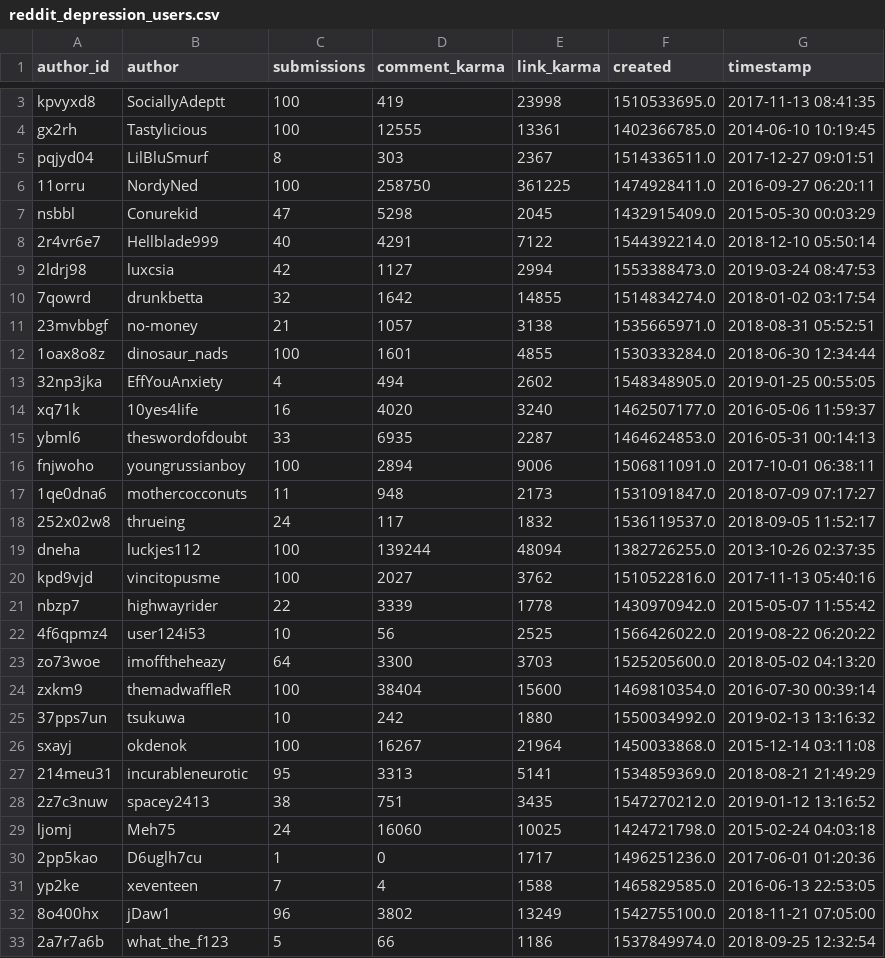
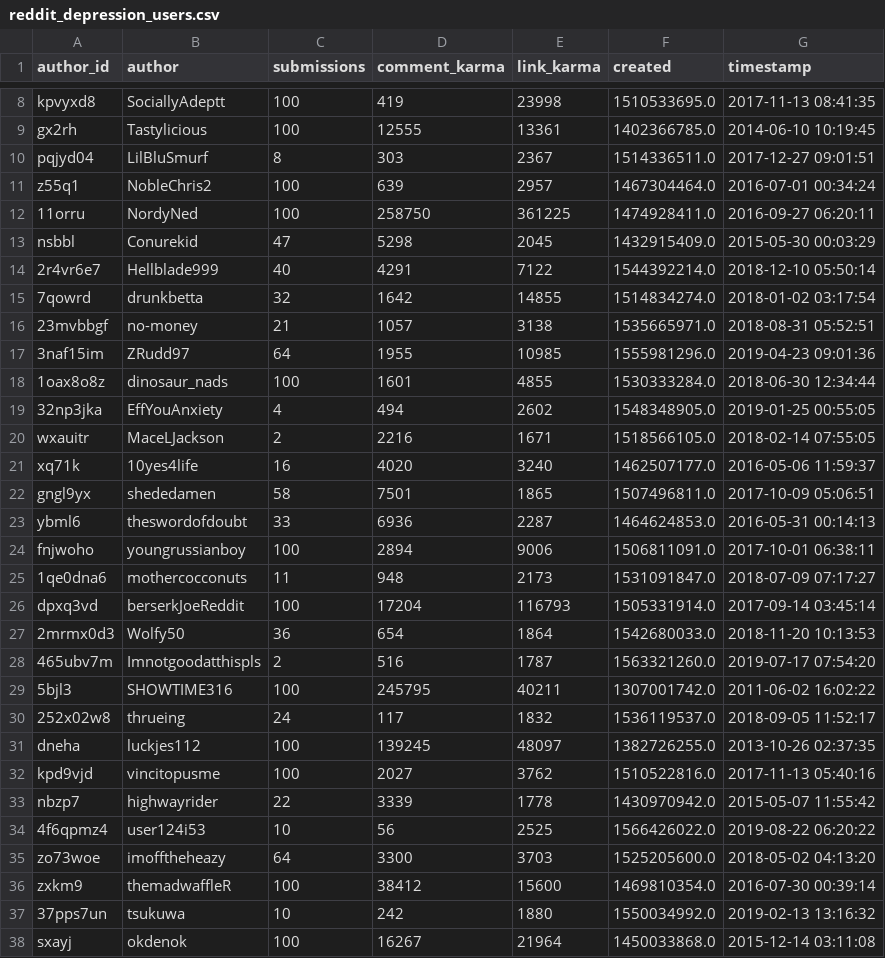
Before and after one commit to ludomaster/IS434, a CSV file: subreddits/depression/reddit_depression_users.csv, drawn as a sheet; only a part is shown, gaps mark what is left out; the shorter side is filled out with more unchanged rows; the diff covers the shown part only.

```diff
--- a/subreddits/depression/reddit_depression_users.csv
+++ b/subreddits/depression/reddit_depression_users.csv
@@ -5,2 +10,3 @@ gx2rh,Tastylicious,100,12555,13361,1402366785.0,2014-06-10 10:19:45
 pqjyd04,LilBluSmurf,8,303,2367,1514336511.0,2017-12-27 09:01:51
+z55q1,NobleChris2,100,639,2957,1467304464.0,2016-07-01 00:34:24
 11orru,NordyNed,100,258750,361225,1474928411.0,2016-09-27 06:20:11
@@ -8,13 +14,19 @@ nsbbl,Conurekid,47,5298,2045,1432915409.0,2015-05-30 00:03:29
 2r4vr6e7,Hellblade999,40,4291,7122,1544392214.0,2018-12-10 05:50:14
-2ldrj98,luxcsia,42,1127,2994,1553388473.0,2019-03-24 08:47:53
 7qowrd,drunkbetta,32,1642,14855,1514834274.0,2018-01-02 03:17:54
 23mvbbgf,no-money,21,1057,3138,1535665971.0,2018-08-31 05:52:51
+3naf15im,ZRudd97,64,1955,10985,1555981296.0,2019-04-23 09:01:36
 1oax8o8z,dinosaur_nads,100,1601,4855,1530333284.0,2018-06-30 12:34:44
 32np3jka,EffYouAnxiety,4,494,2602,1548348905.0,2019-01-25 00:55:05
+wxauitr,MaceLJackson,2,2216,1671,1518566105.0,2018-02-14 07:55:05
 xq71k,10yes4life,16,4020,3240,1462507177.0,2016-05-06 11:59:37
-ybml6,theswordofdoubt,33,6935,2287,1464624853.0,2016-05-31 00:14:13
+gngl9yx,shededamen,58,7501,1865,1507496811.0,2017-10-09 05:06:51
+ybml6,theswordofdoubt,33,6936,2287,1464624853.0,2016-05-31 00:14:13
 fnjwoho,youngrussianboy,100,2894,9006,1506811091.0,2017-10-01 06:38:11
 1qe0dna6,mothercocconuts,11,948,2173,1531091847.0,2018-07-09 07:17:27
+dpxq3vd,berserkJoeReddit,100,17204,116793,1505331914.0,2017-09-14 03:45:14
+2mrmx0d3,Wolfy50,36,654,1864,1542680033.0,2018-11-20 10:13:53
+465ubv7m,Imnotgoodatthispls,2,516,1787,1563321260.0,2019-07-17 07:54:20
+5bjl3,SHOWTIME316,100,245795,40211,1307001742.0,2011-06-02 16:02:22
 252x02w8,thrueing,24,117,1832,1536119537.0,2018-09-05 11:52:17
-dneha,luckjes112,100,139244,48094,1382726255.0,2013-10-26 02:37:35
+dneha,luckjes112,100,139245,48097,1382726255.0,2013-10-26 02:37:35
 kpd9vjd,vincitopusme,100,2027,3762,1510522816.0,2017-11-13 05:40:16
@@ -23,3 +35,3 @@ nbzp7,highwayrider,22,3339,1778,1430970942.0,2015-05-07 11:55:42
 zo73woe,imofftheheazy,64,3300,3703,1525205600.0,2018-05-02 04:13:20
-zxkm9,themadwaffleR,100,38404,15600,1469810354.0,2016-07-30 00:39:14
+zxkm9,themadwaffleR,100,38412,15600,1469810354.0,2016-07-30 00:39:14
 37pps7un,tsukuwa,10,242,1880,1550034992.0,2019-02-13 13:16:32
```
Also changed, not shown: 11 added rows, 1 removed row and 1 edited cell elsewhere in this file, subreddits/depression/reddit_depression_keywords.csv, subreddits/offmychest/reddit_offmychest_submissions.csv, 12 other files.
